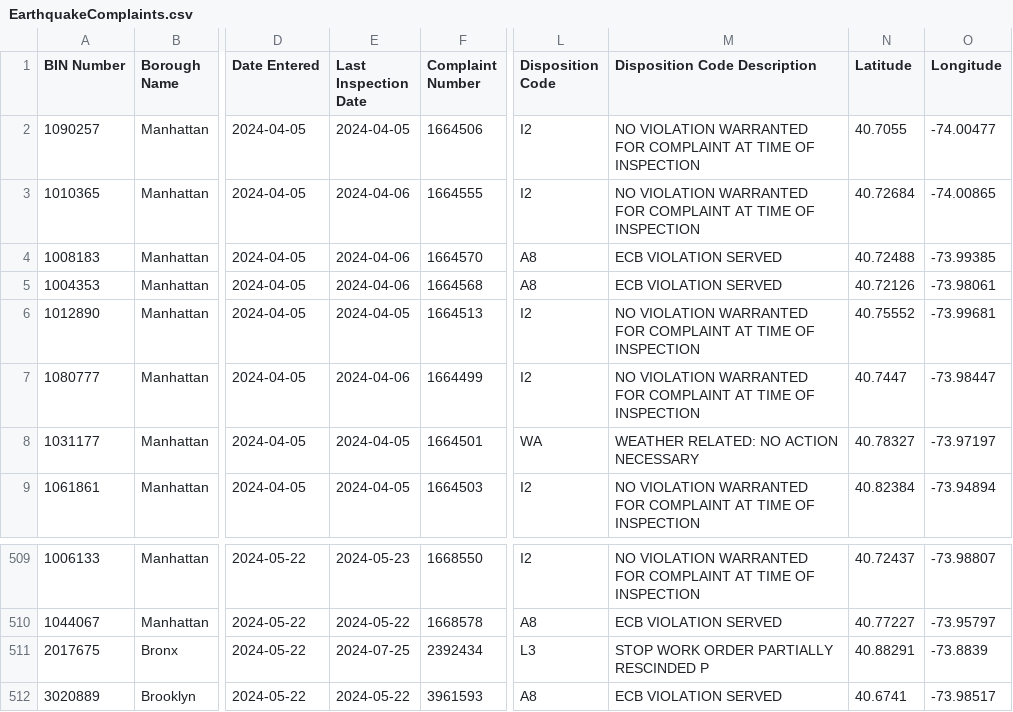
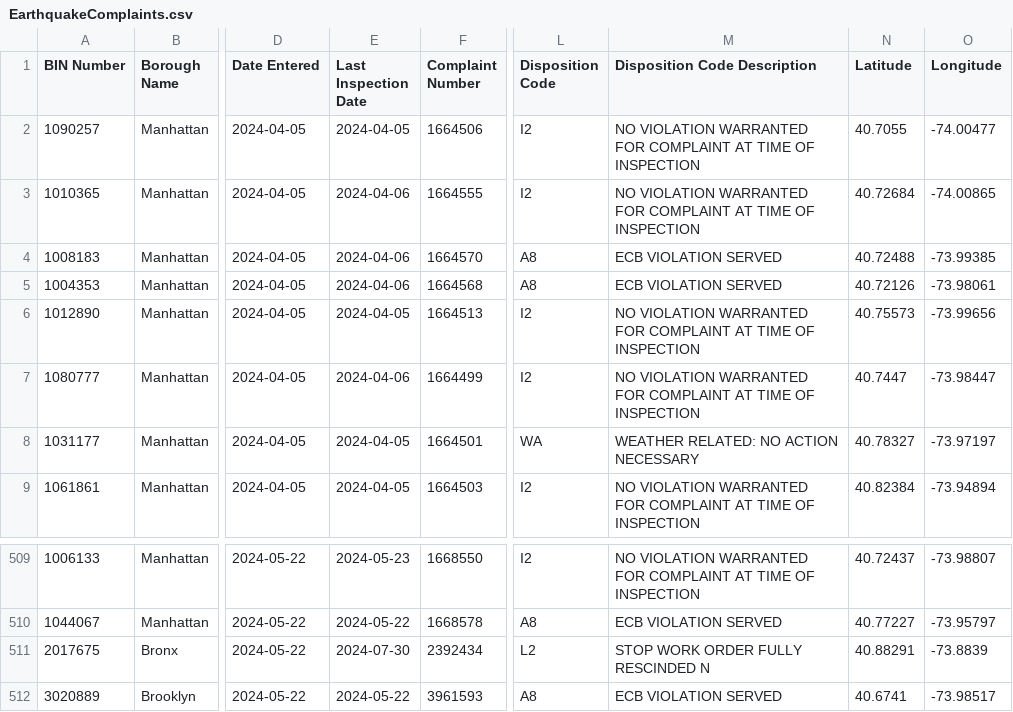
Before and after one commit to NYCDOB/EarthquakeComplaints, a CSV file: data/EarthquakeComplaints.csv, drawn as a sheet; only a part is shown, gaps mark what is left out; the diff covers the shown part only; the diff names each change by its address in the sheet, - before the commit and + after, or states it on an @@ line.

```diff
--- a/data/EarthquakeComplaints.csv
+++ b/data/EarthquakeComplaints.csv
-N6 (Latitude): 40.75552
+N6 (Latitude): 40.75573
-O6 (Longitude): -73.99681
+O6 (Longitude): -73.99656
-E511 (Last Inspection Date): 2024-07-25
+E511 (Last Inspection Date): 2024-07-30
-L511 (Disposition Code): L3
+L511 (Disposition Code): L2
-M511 (Disposition Code Description): STOP WORK ORDER PARTIALLY RESCINDED P
+M511 (Disposition Code Description): STOP WORK ORDER FULLY RESCINDED N
```
Also changed, not shown: 6 added rows and 24 edited cells elsewhere in this file.
